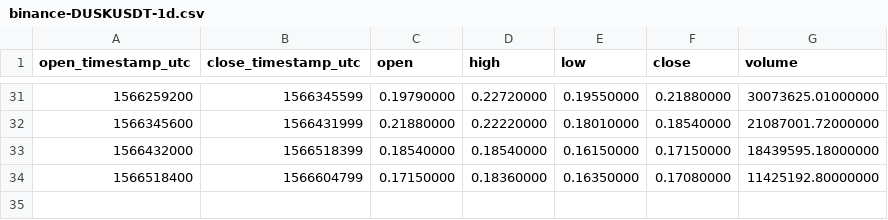
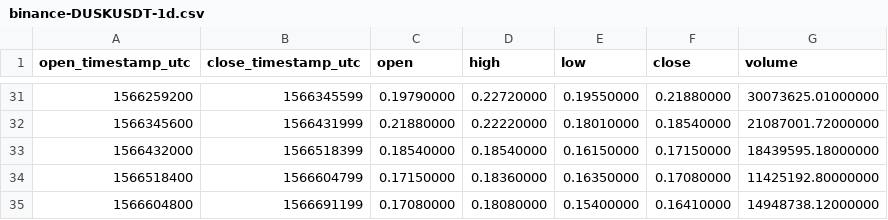
Before and after one commit to cryptobigbro/binance-DUSKUSDT, a CSV file: binance-DUSKUSDT-1d.csv, drawn as a sheet; only a part is shown, gaps mark what is left out; the diff names each change by its address in the sheet, - before the commit and + after, or states it on an @@ line.

```diff
--- a/binance-DUSKUSDT-1d.csv
+++ b/binance-DUSKUSDT-1d.csv
+row 35: 1566604800 | 1566691199 | 0.17080000 | 0.18080000 | 0.15400000 | 0.16410000 | 14948738.12000000
```
Also changed, not shown: binance-DUSKUSDT-1h.csv, 1 other file.
